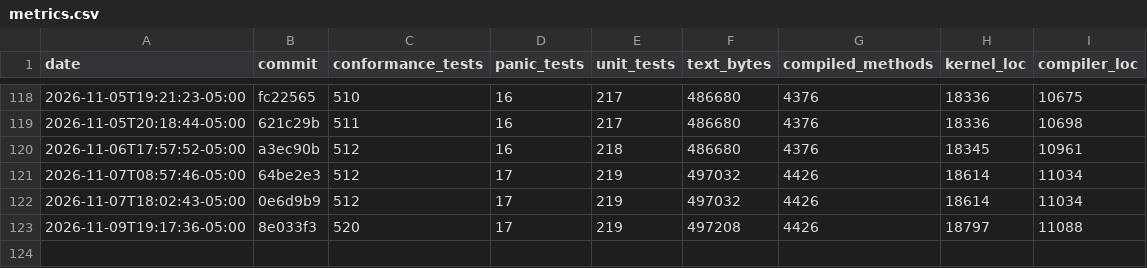
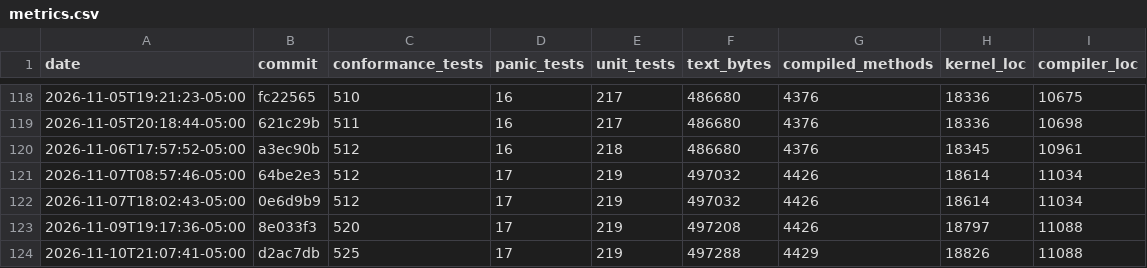
Before and after one commit to JackFurton/who-would-build-a-kernel-in-java, a CSV file: metrics.csv, drawn as a sheet; only a part is shown, gaps mark what is left out.

```diff
--- a/metrics.csv
+++ b/metrics.csv
@@ -123 +123,2 @@ date,commit,conformance_tests,panic_tests,unit_tests,text_bytes,compiled_methods
 2026-11-09T19:17:36-05:00,8e033f3,520,17,219,497208,4426,18797,11088
+2026-11-10T21:07:41-05:00,d2ac7db,525,17,219,497288,4429,18826,11088
```
Also changed, not shown: 6 other files.
